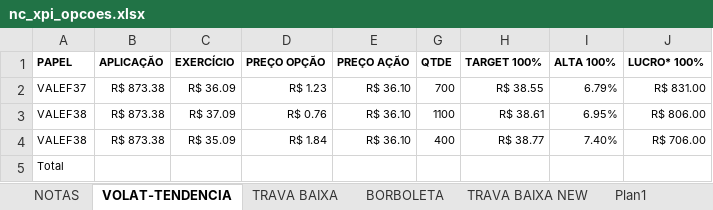
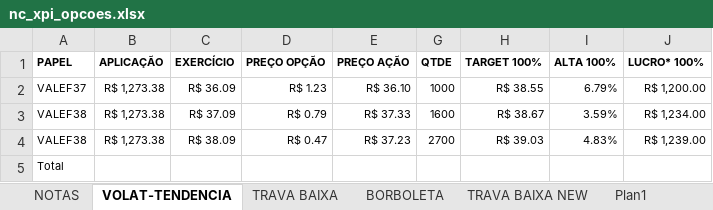
Before and after one commit to bengelbert/ifsc, an Excel workbook: stocks/nc_xpi_opcoes.xlsx, sheet VOLAT-TENDENCIA, drawn as a sheet; values as stored, in another font and other column widths than the file's, no borders; table styles not drawn; removed rows and columns are numbered as before the commit, all else as after; the diff names each change by its address in the sheet, - before the commit and + after, or states it on an @@ line.

```diff
--- a/stocks/nc_xpi_opcoes.xlsx (sheet VOLAT-TENDENCIA)
+++ b/stocks/nc_xpi_opcoes.xlsx (sheet VOLAT-TENDENCIA)
-B2:B3 (APLICAÇÃO): R$ 873.38
+B2:B3 (APLICAÇÃO): R$ 1,273.38
-G2 (QTDE): 700
+G2 (QTDE): 1000
-J2 (LUCRO* 100%): R$ 831.00
+J2 (LUCRO* 100%): R$ 1,200.00
-D3 (PREÇO OPÇÃO): R$ 0.76
+D3 (PREÇO OPÇÃO): R$ 0.79
-E3 (PREÇO AÇÃO): R$ 36.10
+E3 (PREÇO AÇÃO): R$ 37.33
-G3 (QTDE): 1100
+G3 (QTDE): 1600
-H3 (TARGET 100%): R$ 38.61
+H3 (TARGET 100%): R$ 38.67
-I3 (ALTA 100%): 6.95%
+I3 (ALTA 100%): 3.59%
-J3 (LUCRO* 100%): R$ 806.00
+J3 (LUCRO* 100%): R$ 1,234.00
-row 4: VALEF38 | R$ 873.38 | R$ 35.09 | R$ 1.84 | R$ 36.10 | 400 | R$ 38.77 | 7.40% | R$ 706.00
+row 4: VALEF38 | R$ 1,273.38 | R$ 38.09 | R$ 0.47 | R$ 37.23 | 2700 | R$ 39.03 | 4.83% | R$ 1,239.00
```
Also changed, not shown: sheet NOTAS, sheet TRAVA BAIXA, sheet BORBOLETA, formulas that keep their value, hidden cells, stocks/gama.xlsx, stocks/nc_xpi.xlsx, 2 other files.
